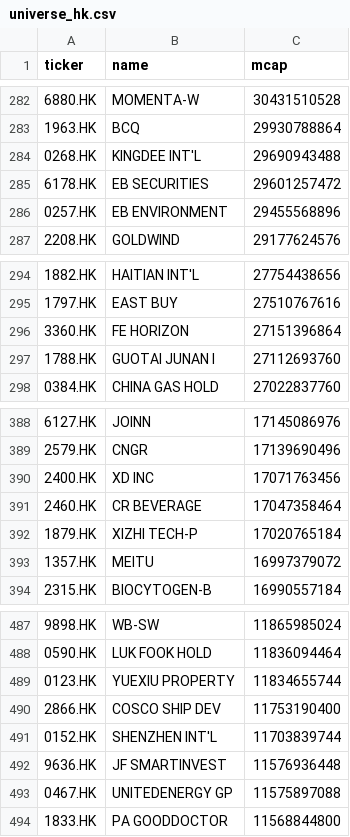
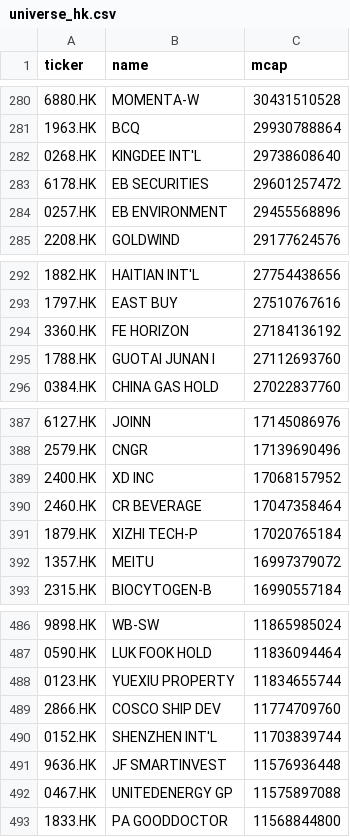
Before and after one commit to wenfeng-tech/quant-screener, a CSV file: data/universe_hk.csv, drawn as a sheet; only a part is shown, gaps mark what is left out; the diff covers the shown part only.

```diff
--- a/data/universe_hk.csv
+++ b/data/universe_hk.csv
@@ -283,3 +281,3 @@ ticker,name,mcap
 1963.HK,BCQ,29930788864
-0268.HK,KINGDEE INT'L,29690943488
+0268.HK,KINGDEE INT'L,29738608640
 6178.HK,EB SECURITIES,29601257472
@@ -295,3 +293,3 @@ ticker,name,mcap
 1797.HK,EAST BUY,27510767616
-3360.HK,FE HORIZON,27151396864
+3360.HK,FE HORIZON,27184136192
 1788.HK,GUOTAI JUNAN I,27112693760
@@ -389,3 +388,3 @@ ticker,name,mcap
 2579.HK,CNGR,17139690496
-2400.HK,XD INC,17071763456
+2400.HK,XD INC,17068157952
 2460.HK,CR BEVERAGE,17047358464
@@ -489,3 +488,3 @@ ticker,name,mcap
 0123.HK,YUEXIU PROPERTY,11834655744
-2866.HK,COSCO SHIP DEV,11753190400
+2866.HK,COSCO SHIP DEV,11774709760
 0152.HK,SHENZHEN INT'L,11703839744
```
Also changed, not shown: 3 added rows, 4 removed rows and 7 edited cells elsewhere in this file, data/universe_us.csv, 1 other file.
